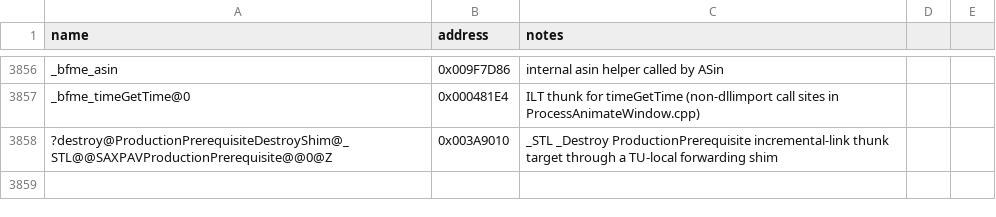
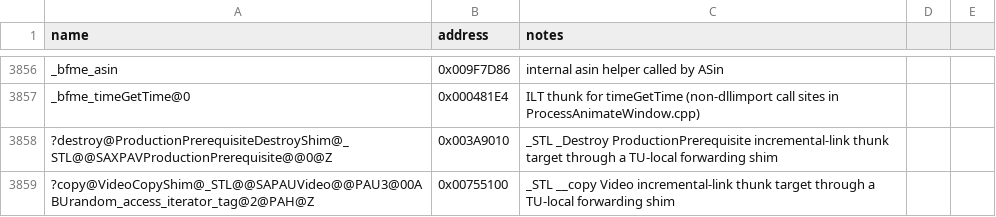
Before and after one commit to Doble-K/Open-BFME-1, a CSV file: reverse/symbols.csv, drawn as a sheet; only a part is shown, gaps mark what is left out; the diff names each change by its address in the sheet, - before the commit and + after, or states it on an @@ line.

Commit message:
Open-BFME5 convert STL __copy Video thunk
Replace the 5-byte E9 incremental-link naked dump with clean C++ that
forwards through a TU-local static shim pinned to the real body.

```diff
--- a/reverse/symbols.csv
+++ b/reverse/symbols.csv
+row 3859: ?copy@VideoCopyShim@_STL@@SAPAUVideo@@PAU3@00ABUrandom_access_iterator_tag@2@PAH@Z | 0x00755100 | _STL __copy Video incremental-link thunk target through a TU-local forwarding shim
```
Also changed, not shown: 1 other file.
